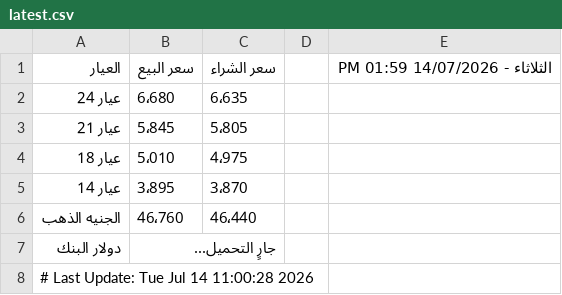
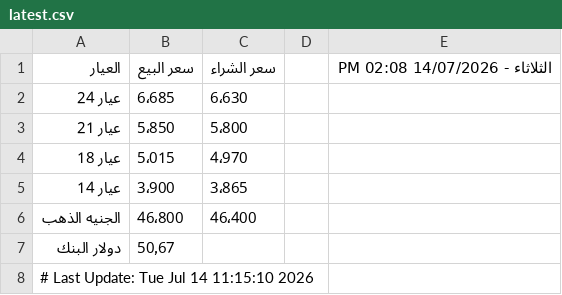
Before and after one commit to abodaapp-hash/sheet-fetcher, a CSV file: data/latest.csv, drawn as a sheet.

```diff
--- a/data/latest.csv
+++ b/data/latest.csv
@@ -1,8 +1,8 @@
-العيار,سعر البيع,سعر الشراء,,الثلاثاء - 14/07/2026 01:59 PM
-عيار 24,6٬680,6٬635,,
-عيار 21,5٬845,5٬805,,
-عيار 18,5٬010,4٬975,,
-عيار 14,3٬895,3٬870,,
-الجنيه الذهب,46٬760,46٬440,,
-دولار البنك,جارٍ التحميل...,,,
-# Last Update: Tue Jul 14 11:00:28 2026
+العيار,سعر البيع,سعر الشراء,,الثلاثاء - 14/07/2026 02:08 PM
+عيار 24,6٬685,6٬630,,
+عيار 21,5٬850,5٬800,,
+عيار 18,5٬015,4٬970,,
+عيار 14,3٬900,3٬865,,
+الجنيه الذهب,46٬800,46٬400,,
+دولار البنك,50٫67,,,
+# Last Update: Tue Jul 14 11:15:10 2026
```
